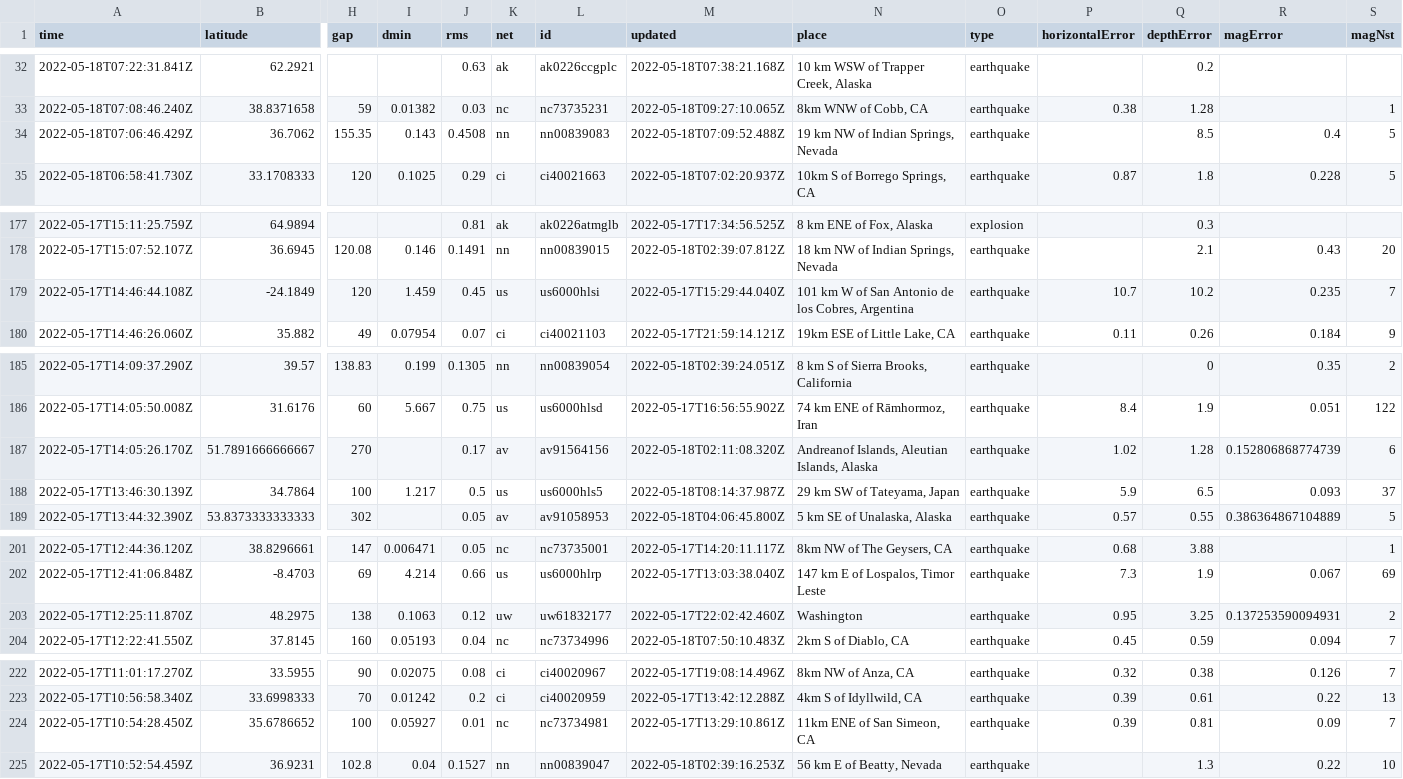
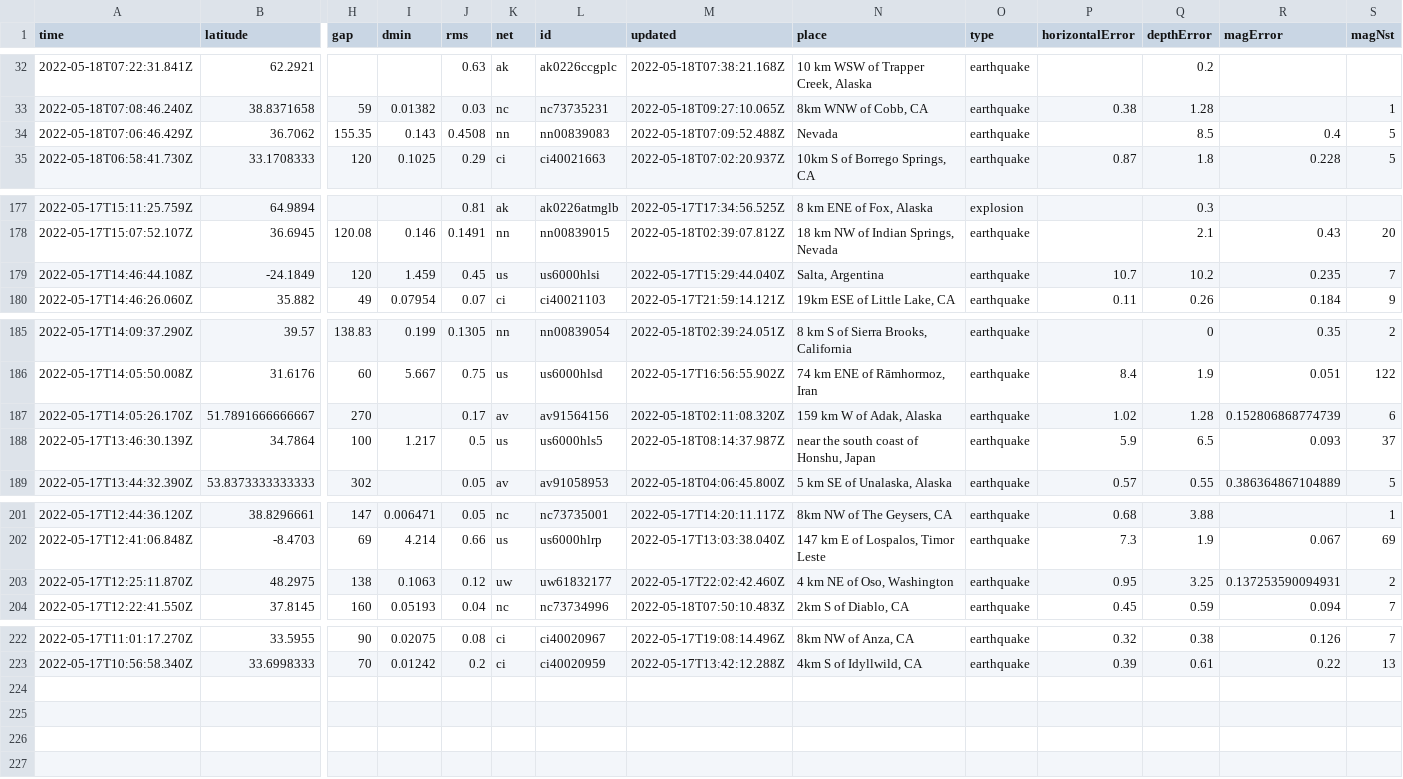
Before and after one commit to AnjDelgado/my-data-robot, a CSV file: usgs_current.csv, drawn as a sheet; only a part is shown, gaps mark what is left out; rows hold the shown columns only; the diff names each change by its address in the sheet, - before the commit and + after, or states it on an @@ line.

```diff
--- a/usgs_current.csv
+++ b/usgs_current.csv
-N34 (place): 19 km NW of Indian Springs, Nevada
+N34 (place): Nevada
-N179 (place): 101 km W of San Antonio de los Cobres, Argentina
+N179 (place): Salta, Argentina
-N187 (place): Andreanof Islands, Aleutian Islands, Alaska
+N187 (place): 159 km W of Adak, Alaska
-N188 (place): 29 km SW of Tateyama, Japan
+N188 (place): near the south coast of Honshu, Japan
-N203 (place): Washington
+N203 (place): 4 km NE of Oso, Washington
-row 224: 2022-05-17T10:54:28.450Z | 35.6786652 | 100 | 0.05927 | 0.01 | nc | nc73734981 | 2022-05-17T13:29:10.861Z | 11km ENE of San Simeon, CA | earthquake | 0.39 | 0.81 | 0.09 | 7
-row 225: 2022-05-17T10:52:54.459Z | 36.9231 | 102.8 | 0.04 | 0.1527 | nn | nn00839047 | 2022-05-18T02:39:16.253Z | 56 km E of Beatty, Nevada | earthquake |  | 1.3 | 0.22 | 10
```
